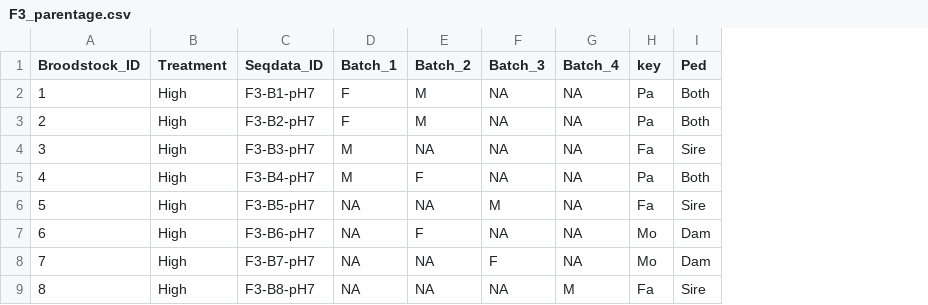
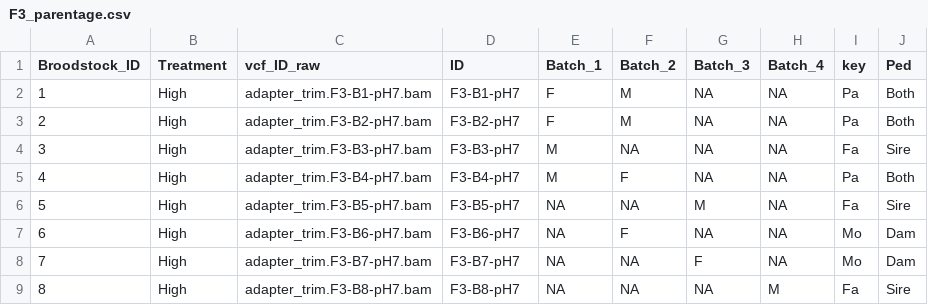
Before and after one commit to SamGurr/EAD-ASEB-Airradians_Popgen_OA, a CSV file: RAnalysis/Data/Popgen/Parentages/F3_parentage.csv, drawn as a sheet; only a part is shown; addresses are those after the commit; the diff names each change by its address in the sheet, - before the commit and + after, or states it on an @@ line.

Commit message:
parentage analsis started

```diff
--- a/RAnalysis/Data/Popgen/Parentages/F3_parentage.csv
+++ b/RAnalysis/Data/Popgen/Parentages/F3_parentage.csv
+column C (vcf_ID_raw), rows 2-9: adapter_trim.F3-B1-pH7.bam | adapter_trim.F3-B2-pH7.bam | adapter_trim.F3-B3-pH7.bam | adapter_trim.F3-B4-pH7.bam | adapter_trim.F3-B5-pH7.bam | adapter_trim.F3-B6-pH7.bam | adapter_trim.F3-B7-pH7.bam | adapter_trim.F3-B8-pH7.bam
-D1: Seqdata_ID
+D1: ID
```
Also changed, not shown: RAnalysis/Data/Popgen/Parentages/F1_parentage.csv, RAnalysis/Data/Popgen/Parentages/F2_parentage.csv, 2 other files.
